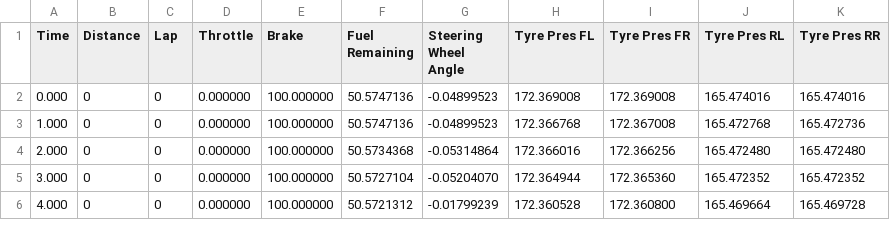
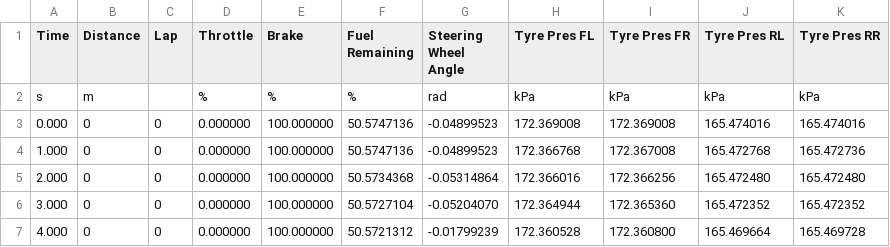
Before and after one commit to argounova/iracing-dashboard-trial-1, a CSV file: assets/clean_telemetry_718gt4.csv, drawn as a sheet; only a part is shown.

```diff
--- a/assets/clean_telemetry_718gt4.csv
+++ b/assets/clean_telemetry_718gt4.csv
@@ -1,2 +1,3 @@
 "Time","Distance","Lap","Throttle","Brake","Fuel Remaining","Steering Wheel Angle","Tyre Pres FL","Tyre Pres FR","Tyre Pres RL","Tyre Pres RR"
+"s","m","","%","%","%","rad","kPa","kPa","kPa","kPa"
 "0.000","0","0","0.000000","100.000000","50.5747136","-0.04899523","172.369008","172.369008","165.474016","165.474016"
```
Also changed, not shown: 1 other file.
